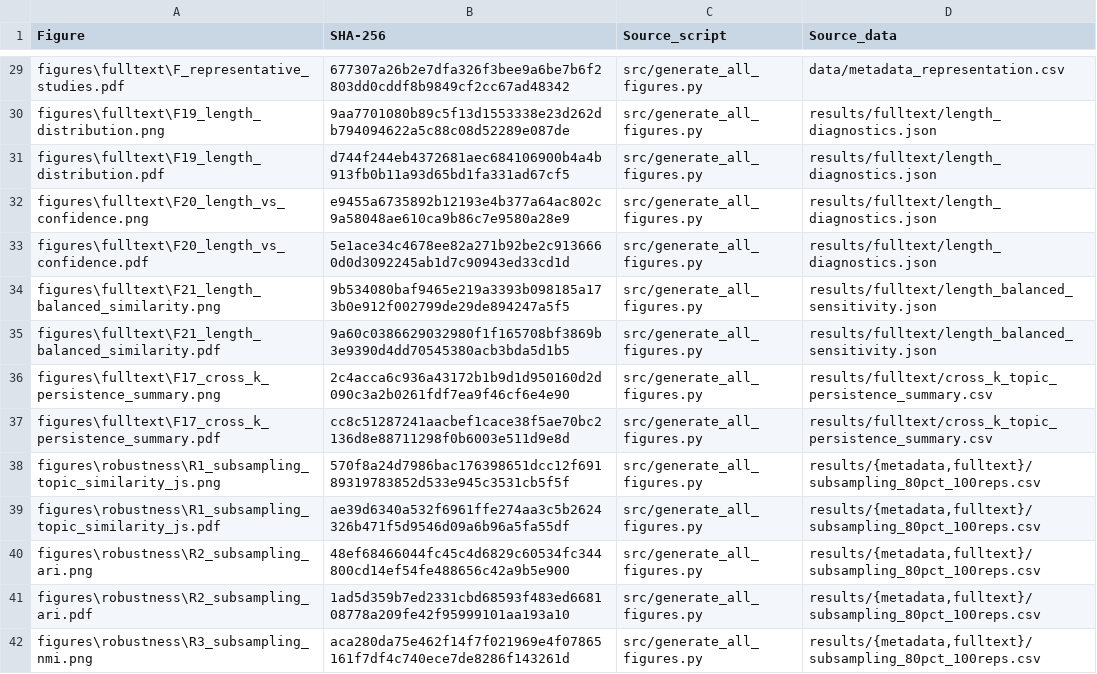
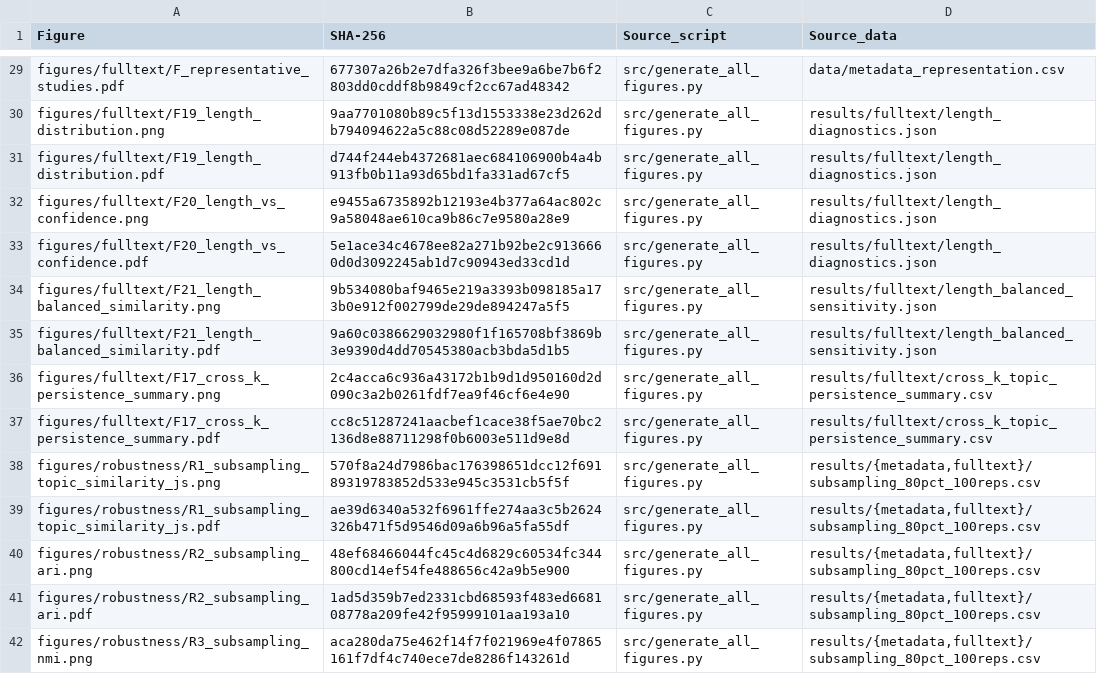
Before and after one commit to OsamaFaker/AI-Code-Hallucination-LDA, a CSV file: figures/FIGURE_SHA256.csv, drawn as a sheet; only a part is shown, gaps mark what is left out; the diff covers the shown part only; the diff names each change by its address in the sheet, - before the commit and + after, or states it on an @@ line.

```diff
--- a/figures/FIGURE_SHA256.csv
+++ b/figures/FIGURE_SHA256.csv
-A29 (Figure): figures\fulltext\F_representative_studies.pdf
+A29 (Figure): figures/fulltext/F_representative_studies.pdf
-A30 (Figure): figures\fulltext\F19_length_distribution.png
+A30 (Figure): figures/fulltext/F19_length_distribution.png
-A31 (Figure): figures\fulltext\F19_length_distribution.pdf
+A31 (Figure): figures/fulltext/F19_length_distribution.pdf
-A32 (Figure): figures\fulltext\F20_length_vs_confidence.png
+A32 (Figure): figures/fulltext/F20_length_vs_confidence.png
-A33 (Figure): figures\fulltext\F20_length_vs_confidence.pdf
+A33 (Figure): figures/fulltext/F20_length_vs_confidence.pdf
-A34 (Figure): figures\fulltext\F21_length_balanced_similarity.png
+A34 (Figure): figures/fulltext/F21_length_balanced_similarity.png
-A35 (Figure): figures\fulltext\F21_length_balanced_similarity.pdf
+A35 (Figure): figures/fulltext/F21_length_balanced_similarity.pdf
-A36 (Figure): figures\fulltext\F17_cross_k_persistence_summary.png
+A36 (Figure): figures/fulltext/F17_cross_k_persistence_summary.png
-A37 (Figure): figures\fulltext\F17_cross_k_persistence_summary.pdf
+A37 (Figure): figures/fulltext/F17_cross_k_persistence_summary.pdf
-A38 (Figure): figures\robustness\R1_subsampling_topic_similarity_js.png
+A38 (Figure): figures/robustness/R1_subsampling_topic_similarity_js.png
-A39 (Figure): figures\robustness\R1_subsampling_topic_similarity_js.pdf
+A39 (Figure): figures/robustness/R1_subsampling_topic_similarity_js.pdf
-A40 (Figure): figures\robustness\R2_subsampling_ari.png
+A40 (Figure): figures/robustness/R2_subsampling_ari.png
-A41 (Figure): figures\robustness\R2_subsampling_ari.pdf
+A41 (Figure): figures/robustness/R2_subsampling_ari.pdf
-A42 (Figure): figures\robustness\R3_subsampling_nmi.png
+A42 (Figure): figures/robustness/R3_subsampling_nmi.png
```
Also changed, not shown: 100 edited cells elsewhere in this file, 7 other files.
